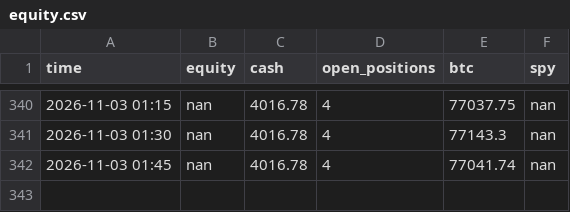
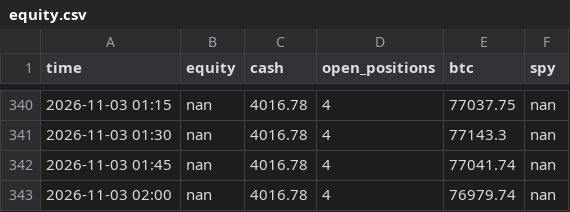
Before and after one commit to sammiel/trader, a CSV file: state/equity.csv, drawn as a sheet; only a part is shown, gaps mark what is left out; the diff names each change by its address in the sheet, - before the commit and + after, or states it on an @@ line.

```diff
--- a/state/equity.csv
+++ b/state/equity.csv
+row 343: 2026-11-03 02:00 | nan | 4016.78 | 4 | 76979.74 | nan
```
Also changed, not shown: state/berkshire_equity.csv, state/shadow_equity.csv, 3 other files.
